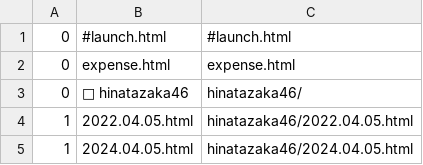
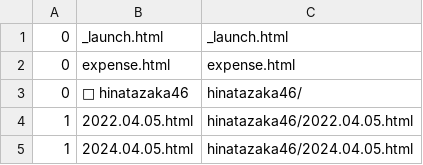
Before and after one commit to taichi-tn/taichi-tn.github.io, a CSV file: documents/index.csv, drawn as a sheet; only a part is shown.

Commit message:
rename

```diff
--- a/documents/index.csv
+++ b/documents/index.csv
@@ -1,2 +1,2 @@
-0,#launch.html,#launch.html
+0,_launch.html,_launch.html
 0,expense.html,expense.html
```
